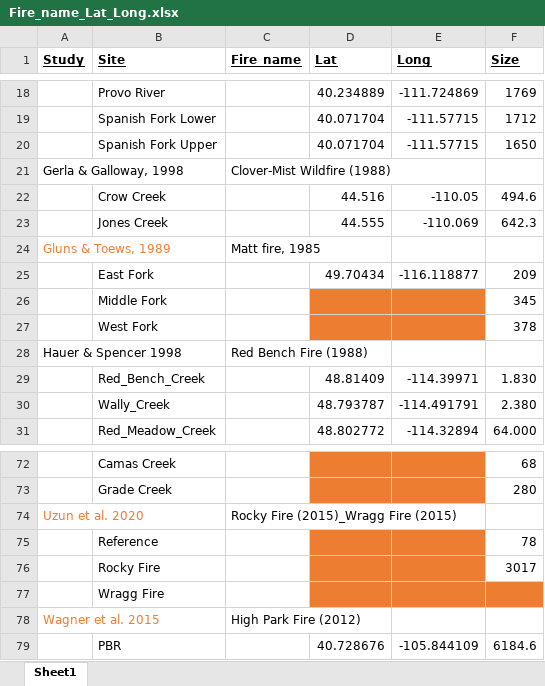
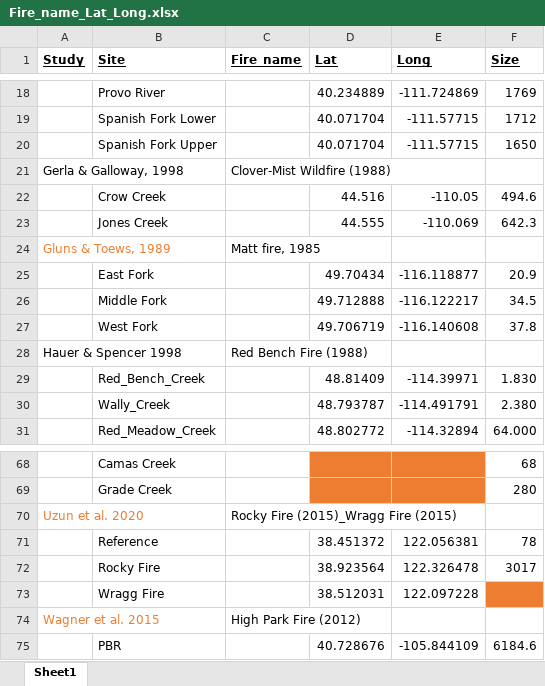
Before and after one commit to river-corridors-sfa/rc_sfa-rc-3-wenas-meta, an Excel workbook: FireMeta_Rproj/inputs/Studies_Summary/Fire_name_Lat_Long.xlsx, sheet Sheet1, drawn as a sheet; only a part is shown, gaps mark what is left out; values as stored, in another font and other column widths than the file's, no borders; removed rows and columns are numbered as before the commit, all else as after; the diff covers the shown part only; the diff names each change by its address in the sheet, - before the commit and + after, or states it on an @@ line.

Commit message:
Updating Lat/longs

```diff
--- a/FireMeta_Rproj/inputs/Studies_Summary/Fire_name_Lat_Long.xlsx (sheet Sheet1)
+++ b/FireMeta_Rproj/inputs/Studies_Summary/Fire_name_Lat_Long.xlsx (sheet Sheet1)
-F25 (Size): 209
+F25 (Size): 20.9
-row 26:  | Middle Fork |  |  |  | 345
-row 27:  | West Fork |  |  |  | 378
+row 26:  | Middle Fork |  | 49.712888 | -116.122217 | 34.5
+row 27:  | West Fork |  | 49.706719 | -116.140608 | 37.8
-D71 (Lat): (empty)
+D71 (Lat): 38.451372
-D71:E72 fill: #ED7D31
+D71:E72 fill: none
-E71 (Long): (empty)
+E71 (Long): 122.056381
-D72 (Lat): (empty)
+D72 (Lat): 38.923564
-E72 (Long): (empty)
+E72 (Long): 122.326478
-row 77:  | Wragg Fire
+row 73:  | Wragg Fire |  | 38.512031 | 122.097228
```
Also changed, not shown: 13 added rows and 17 removed rows elsewhere in this sheet, 16 other files.
